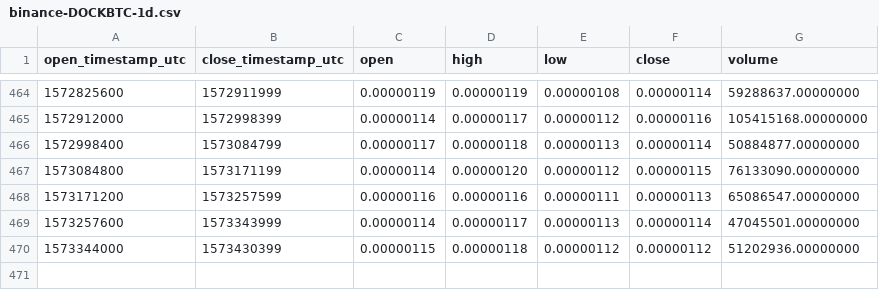
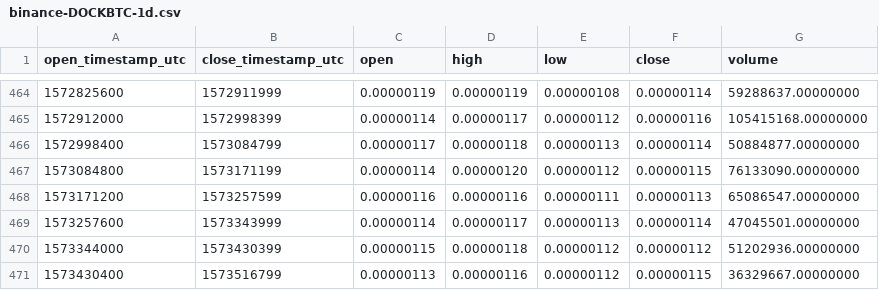
Before and after one commit to cryptobigbro/binance-DOCKBTC, a CSV file: binance-DOCKBTC-1d.csv, drawn as a sheet; only a part is shown, gaps mark what is left out.

```diff
--- a/binance-DOCKBTC-1d.csv
+++ b/binance-DOCKBTC-1d.csv
@@ -470 +470,2 @@ open_timestamp_utc,close_timestamp_utc,open,high,low,close,volume
 1573344000,1573430399,0.00000115,0.00000118,0.00000112,0.00000112,51202936.00000000
+1573430400,1573516799,0.00000113,0.00000116,0.00000112,0.00000115,36329667.00000000
```
Also changed, not shown: binance-DOCKBTC-1h.csv.
